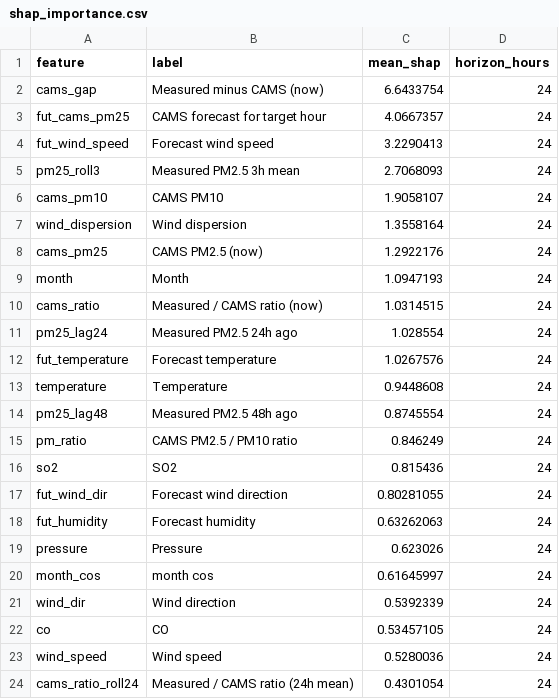
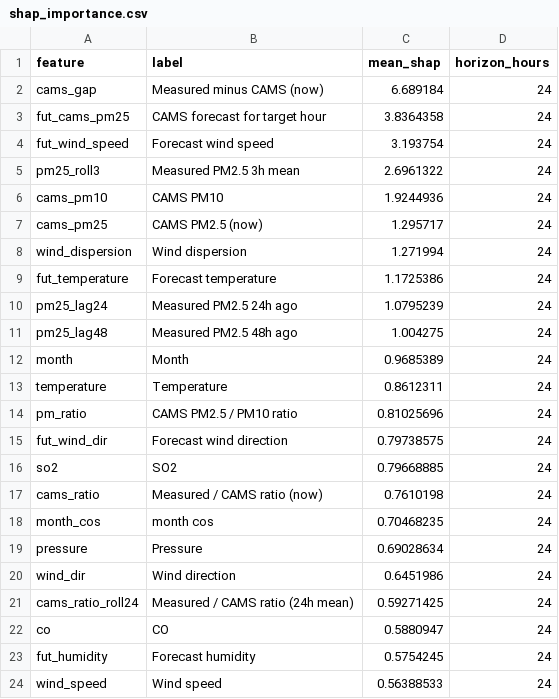
Before and after one commit to MufeedHaider/karachi-aqi-predictor, a CSV file: models/shap_importance.csv, drawn as a sheet; only a part is shown; the diff covers the shown part only.

```diff
--- a/models/shap_importance.csv
+++ b/models/shap_importance.csv
@@ -1,24 +1,24 @@
 feature,label,mean_shap,horizon_hours
-cams_gap,Measured minus CAMS (now),6.6433754,24
-fut_cams_pm25,CAMS forecast for target hour,4.0667357,24
-fut_wind_speed,Forecast wind speed,3.2290413,24
-pm25_roll3,Measured PM2.5 3h mean,2.7068093,24
-cams_pm10,CAMS PM10,1.9058107,24
-wind_dispersion,Wind dispersion,1.3558164,24
-cams_pm25,CAMS PM2.5 (now),1.2922176,24
-month,Month,1.0947193,24
-cams_ratio,Measured / CAMS ratio (now),1.0314515,24
-pm25_lag24,Measured PM2.5 24h ago,1.028554,24
-fut_temperature,Forecast temperature,1.0267576,24
-temperature,Temperature,0.9448608,24
-pm25_lag48,Measured PM2.5 48h ago,0.8745554,24
-pm_ratio,CAMS PM2.5 / PM10 ratio,0.846249,24
-so2,SO2,0.815436,24
-fut_wind_dir,Forecast wind direction,0.80281055,24
-fut_humidity,Forecast humidity,0.63262063,24
-pressure,Pressure,0.623026,24
-month_cos,month cos,0.61645997,24
-wind_dir,Wind direction,0.5392339,24
-co,CO,0.53457105,24
-wind_speed,Wind speed,0.5280036,24
-cams_ratio_roll24,Measured / CAMS ratio (24h mean),0.4301054,24
+cams_gap,Measured minus CAMS (now),6.689184,24
+fut_cams_pm25,CAMS forecast for target hour,3.8364358,24
+fut_wind_speed,Forecast wind speed,3.193754,24
+pm25_roll3,Measured PM2.5 3h mean,2.6961322,24
+cams_pm10,CAMS PM10,1.9244936,24
+cams_pm25,CAMS PM2.5 (now),1.295717,24
+wind_dispersion,Wind dispersion,1.271994,24
+fut_temperature,Forecast temperature,1.1725386,24
+pm25_lag24,Measured PM2.5 24h ago,1.0795239,24
+pm25_lag48,Measured PM2.5 48h ago,1.004275,24
+month,Month,0.9685389,24
+temperature,Temperature,0.8612311,24
+pm_ratio,CAMS PM2.5 / PM10 ratio,0.81025696,24
+fut_wind_dir,Forecast wind direction,0.79738575,24
+so2,SO2,0.79668885,24
+cams_ratio,Measured / CAMS ratio (now),0.7610198,24
+month_cos,month cos,0.70468235,24
+pressure,Pressure,0.69028634,24
+wind_dir,Wind direction,0.6451986,24
+cams_ratio_roll24,Measured / CAMS ratio (24h mean),0.59271425,24
+co,CO,0.5880947,24
+fut_humidity,Forecast humidity,0.5754245,24
+wind_speed,Wind speed,0.56388533,24
```
Also changed, not shown: 10 added rows, 10 removed rows and 17 edited cells elsewhere in this file, data/forecast_72hr.csv, data/ground_history.csv, 15 other files.
